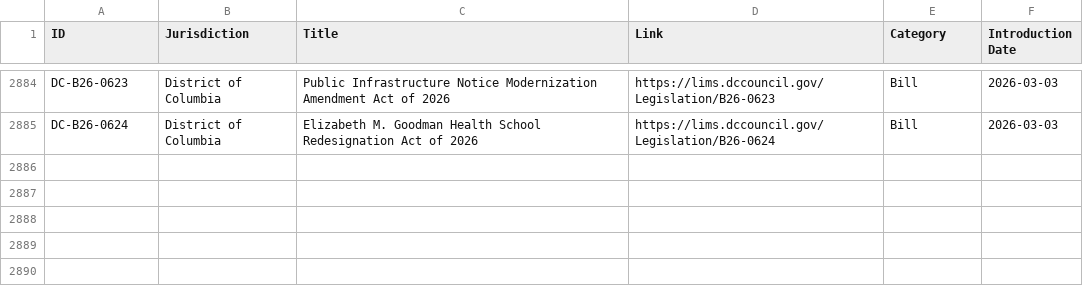
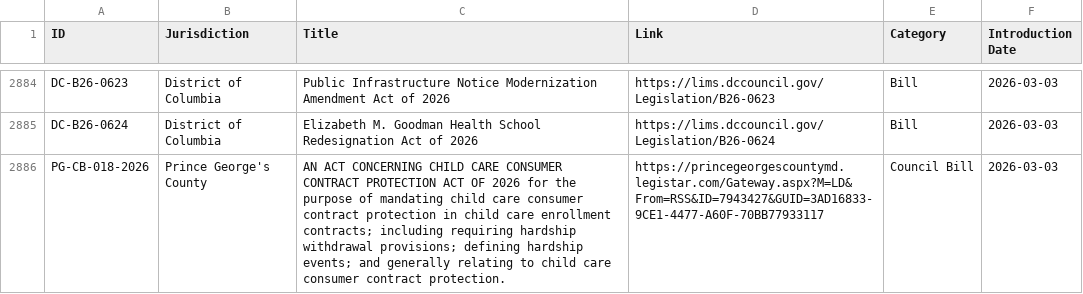
Before and after one commit to SuperAuguste/metro-dc-legislation-thing, a CSV file: data.csv, drawn as a sheet; only a part is shown, gaps mark what is left out; the diff names each change by its address in the sheet, - before the commit and + after, or states it on an @@ line.

```diff
--- a/data.csv
+++ b/data.csv
+row 2886: PG-CB-018-2026 | Prince George's County | AN ACT CONCERNING CHILD CARE CONSUMER CONTRACT PROTECTION ACT OF 2026 for the purpose of mandating child care consumer contract protection in child care enrollment contracts; including requiring hardship withdrawal provisions; defining hardship events; and generally relating to child care consumer contract protection. | https://princegeorgescountymd.legistar.com/Gateway.aspx?M=LD&From=RSS&ID=7943427&GUID=3AD16833-9CE1-4477-A60F-70BB77933117 | Council Bill | 2026-03-03
```
Also changed, not shown: 1 other file.
